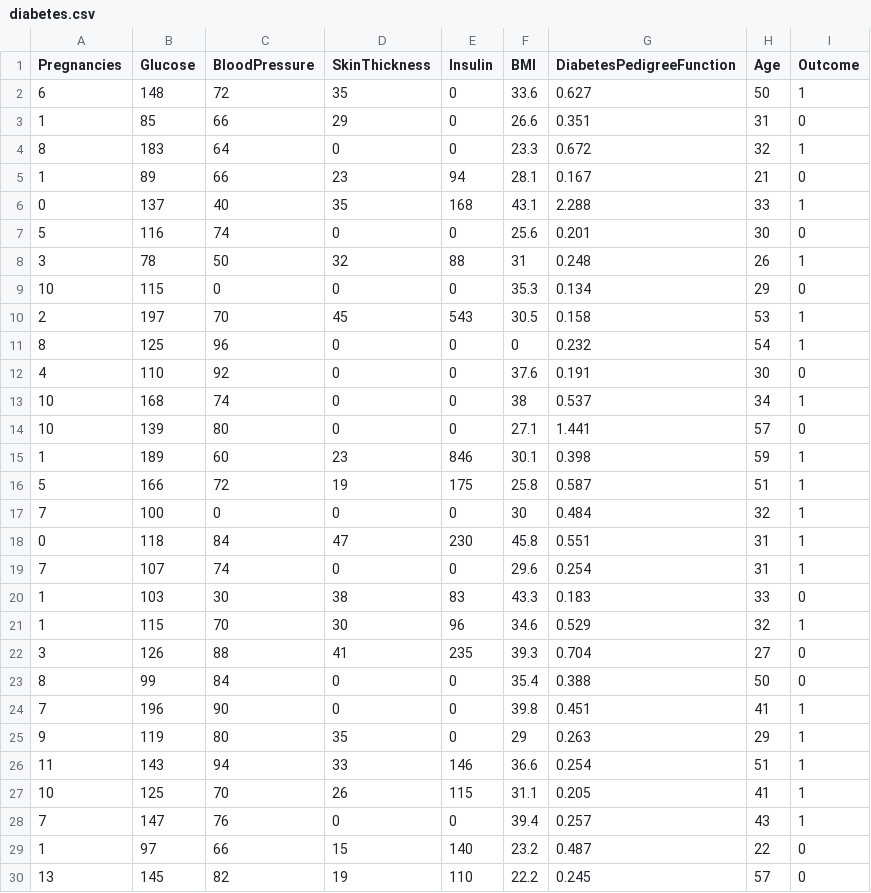
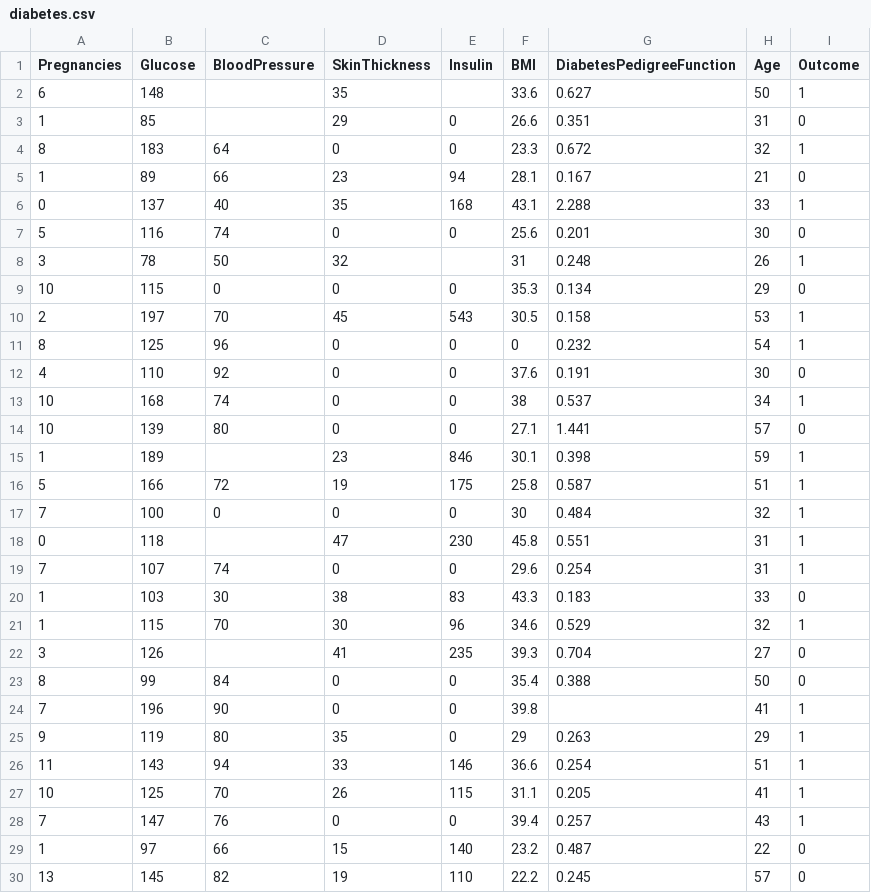
Before and after one commit to dttung79/ojt-da-2024, a CSV file: diabetes.csv, drawn as a sheet; only a part is shown.

```diff
--- a/diabetes.csv
+++ b/diabetes.csv
@@ -1,4 +1,4 @@
 Pregnancies,Glucose,BloodPressure,SkinThickness,Insulin,BMI,DiabetesPedigreeFunction,Age,Outcome
-6,148,72,35,0,33.6,0.627,50,1
-1,85,66,29,0,26.6,0.351,31,0
+6,148,,35,,33.6,0.627,50,1
+1,85,,29,0,26.6,0.351,31,0
 8,183,64,0,0,23.3,0.672,32,1
@@ -7,3 +7,3 @@ Pregnancies,Glucose,BloodPressure,SkinThickness,Insulin,BMI,DiabetesPedigreeFunc
 5,116,74,0,0,25.6,0.201,30,0
-3,78,50,32,88,31,0.248,26,1
+3,78,50,32,,31,0.248,26,1
 10,115,0,0,0,35.3,0.134,29,0
@@ -14,6 +14,6 @@ Pregnancies,Glucose,BloodPressure,SkinThickness,Insulin,BMI,DiabetesPedigreeFunc
 10,139,80,0,0,27.1,1.441,57,0
-1,189,60,23,846,30.1,0.398,59,1
+1,189,,23,846,30.1,0.398,59,1
 5,166,72,19,175,25.8,0.587,51,1
 7,100,0,0,0,30,0.484,32,1
-0,118,84,47,230,45.8,0.551,31,1
+0,118,,47,230,45.8,0.551,31,1
 7,107,74,0,0,29.6,0.254,31,1
@@ -21,5 +21,5 @@ Pregnancies,Glucose,BloodPressure,SkinThickness,Insulin,BMI,DiabetesPedigreeFunc
 1,115,70,30,96,34.6,0.529,32,1
-3,126,88,41,235,39.3,0.704,27,0
+3,126,,41,235,39.3,0.704,27,0
 8,99,84,0,0,35.4,0.388,50,0
-7,196,90,0,0,39.8,0.451,41,1
+7,196,90,0,0,39.8,,41,1
 9,119,80,35,0,29,0.263,29,1
```
Also changed, not shown: 7 other files.
